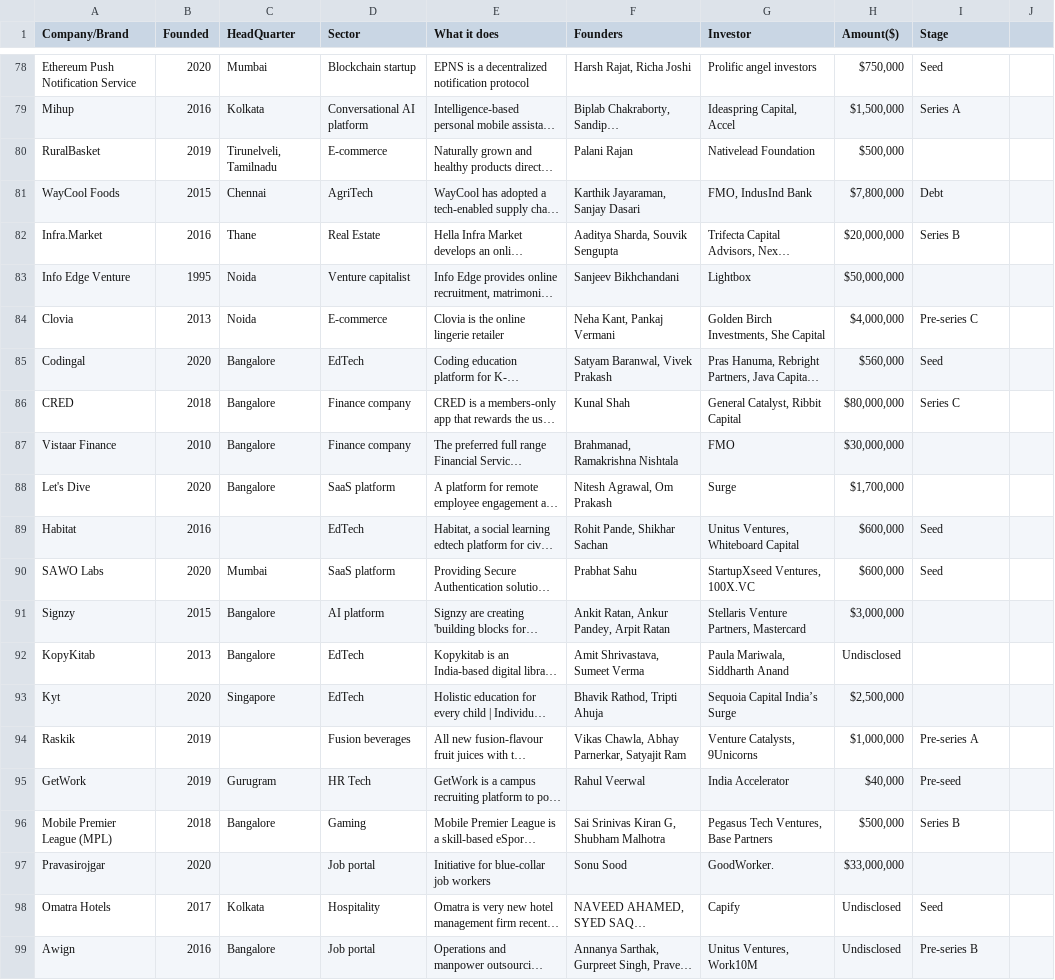
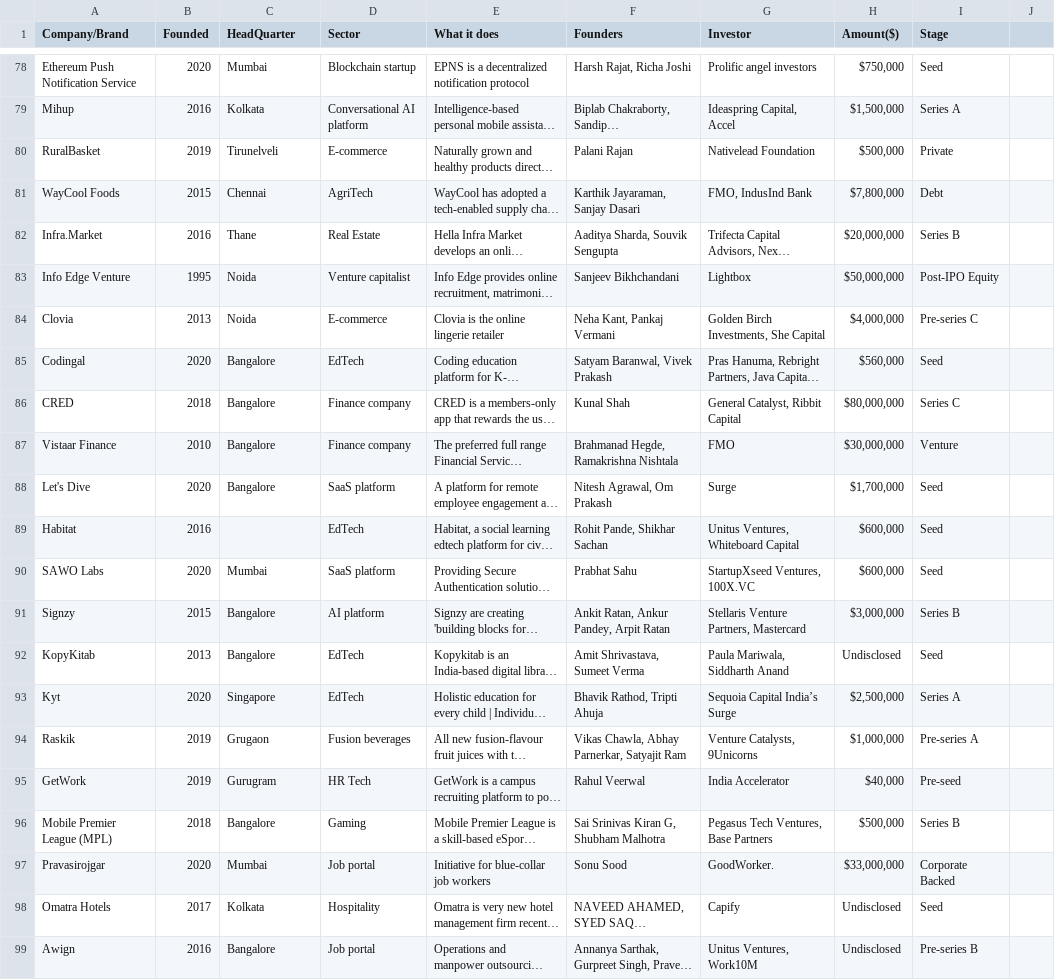
Before and after one commit to AlhassanLuqman/GROUP-ATHENS-LP1-Data_Analysis, a CSV file: India Startup Funding/startup_funding2020.csv, drawn as a sheet; only a part is shown, gaps mark what is left out; long unchanged cells end in …; the diff covers the shown part only; the diff names each change by its address in the sheet, - before the commit and + after, or states it on an @@ line.

Commit message:
Fill all necessary null values(1-105)

```diff
--- a/India Startup Funding/startup_funding2020.csv
+++ b/India Startup Funding/startup_funding2020.csv
-C80 (HeadQuarter): Tirunelveli, Tamilnadu
+C80 (HeadQuarter): Tirunelveli
-I80 (Stage): (empty)
+I80 (Stage): Private
-I83 (Stage): (empty)
+I83 (Stage): Post-IPO Equity
-F87 (Founders): Brahmanad, Ramakrishna Nishtala
+F87 (Founders): Brahmanad Hegde, Ramakrishna Nishtala
-I87 (Stage): (empty)
+I87 (Stage): Venture
-I88 (Stage): (empty)
+I88 (Stage): Seed
-I91 (Stage): (empty)
+I91 (Stage): Series B
-I92 (Stage): (empty)
+I92 (Stage): Seed
-I93 (Stage): (empty)
+I93 (Stage): Series A
-C94 (HeadQuarter): (empty)
+C94 (HeadQuarter): Grugaon
-C97 (HeadQuarter): (empty)
+C97 (HeadQuarter): Mumbai
-I97 (Stage): (empty)
+I97 (Stage): Corporate Backed
```
Also changed, not shown: 28 edited cells elsewhere in this file.
